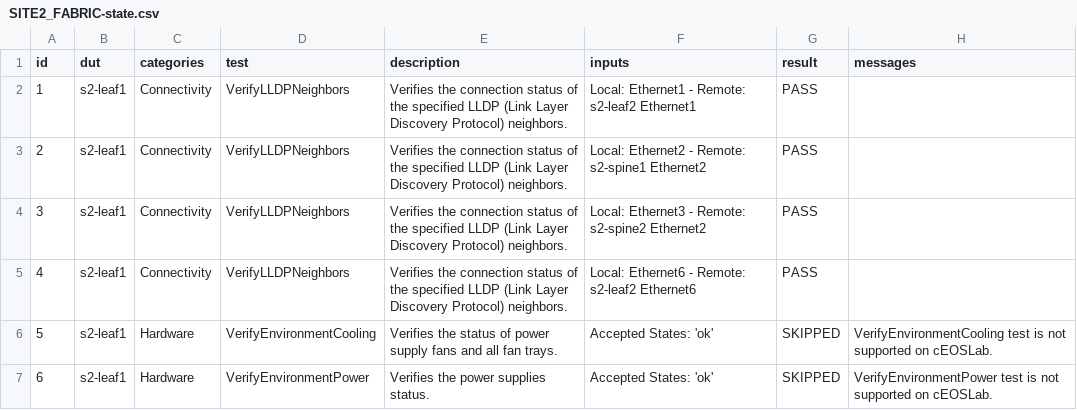
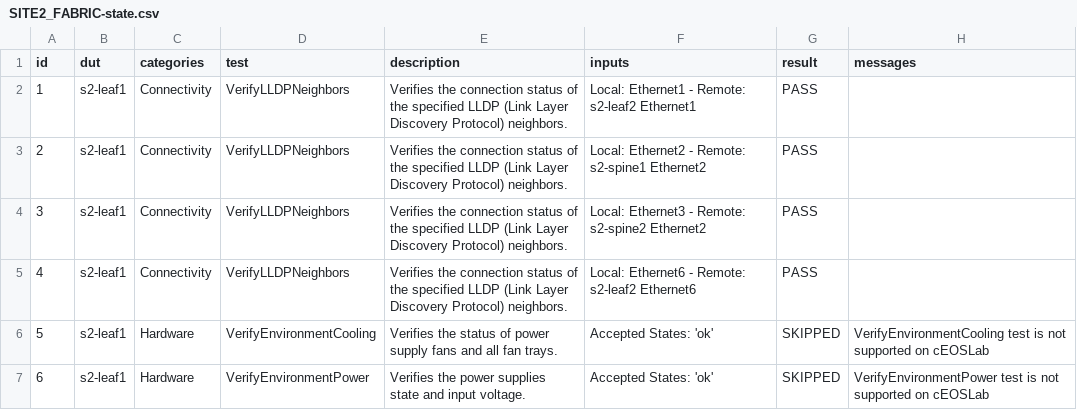
Before and after one commit to marekplaza/ci-workshops-avd, a CSV file: labs/L2LS/sites/site_2/reports/SITE2_FABRIC-state.csv, drawn as a sheet; only a part is shown; the diff covers the shown part only.

```diff
--- a/labs/L2LS/sites/site_2/reports/SITE2_FABRIC-state.csv
+++ b/labs/L2LS/sites/site_2/reports/SITE2_FABRIC-state.csv
@@ -5,3 +5,3 @@ id,dut,categories,test,description,inputs,result,messages
 4,s2-leaf1,Connectivity,VerifyLLDPNeighbors,Verifies the connection status of the specified LLDP (Link Layer Discovery Protocol) neighbors.,Local: Ethernet6 - Remote: s2-leaf2 Ethernet6,PASS,
-5,s2-leaf1,Hardware,VerifyEnvironmentCooling,Verifies the status of power supply fans and all fan trays.,Accepted States: 'ok',SKIPPED,VerifyEnvironmentCooling test is not supported on cEOSLab.
-6,s2-leaf1,Hardware,VerifyEnvironmentPower,Verifies the power supplies status.,Accepted States: 'ok',SKIPPED,VerifyEnvironmentPower test is not supported on cEOSLab.
+5,s2-leaf1,Hardware,VerifyEnvironmentCooling,Verifies the status of power supply fans and all fan trays.,Accepted States: 'ok',SKIPPED,VerifyEnvironmentCooling test is not supported on cEOSLab
+6,s2-leaf1,Hardware,VerifyEnvironmentPower,Verifies the power supplies state and input voltage.,Accepted States: 'ok',SKIPPED,VerifyEnvironmentPower test is not supported on cEOSLab
```
Also changed, not shown: 27 edited cells elsewhere in this file, 16 other files.
